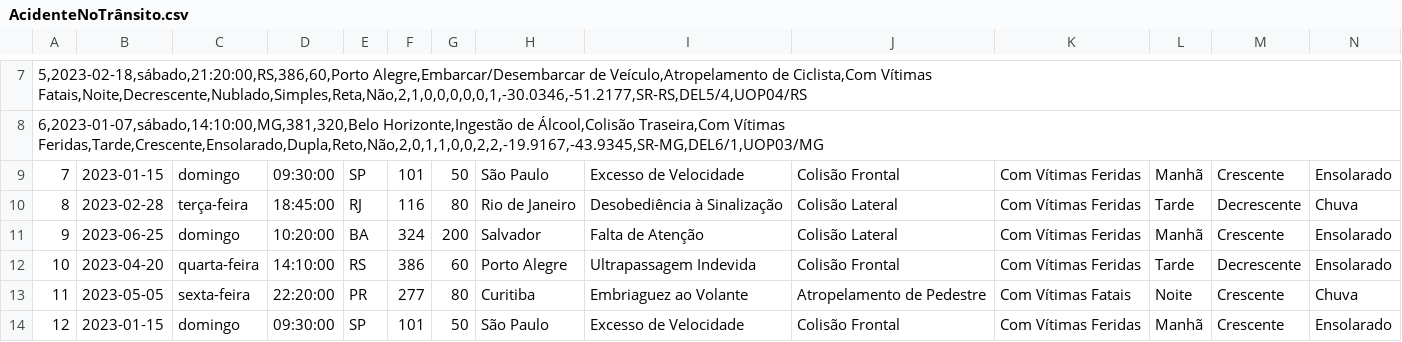
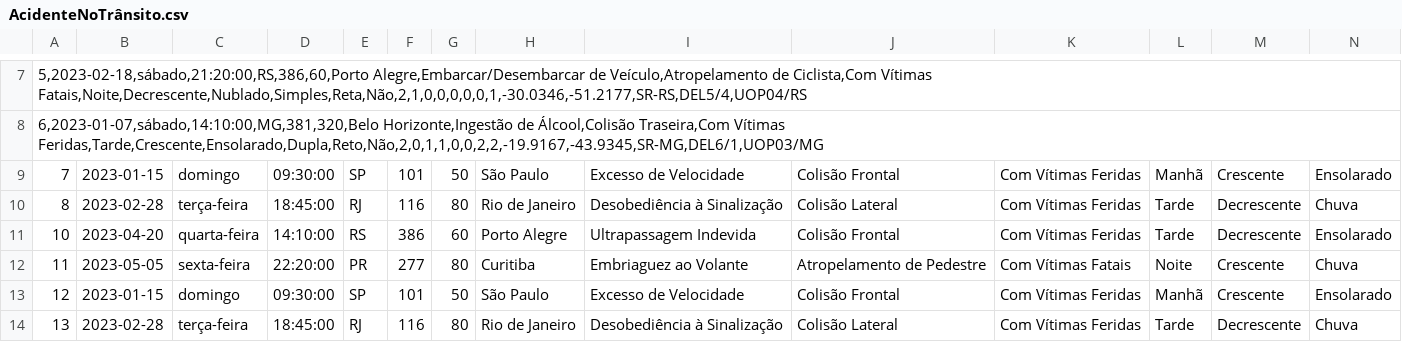
Before and after one commit to Camilly23/camilly-Projeto_governan-a_em_Ti, a CSV file: Dados/AcidenteNoTrânsito.csv, drawn as a sheet; only a part is shown, gaps mark what is left out; the shorter side is filled out with more unchanged rows; rows hold the shown columns only; the diff names each change by its address in the sheet, - before the commit and + after, or states it on an @@ line.

Commit message:
Update AcidenteNoTrânsito.csv

```diff
--- a/Dados/AcidenteNoTrânsito.csv
+++ b/Dados/AcidenteNoTrânsito.csv
-row 11: 9 | 2023-06-25 | domingo | 10:20:00 | BA | 324 | 200 | Salvador | Falta de Atenção | Colisão Lateral | Com Vítimas Feridas | Manhã | Crescente | Ensolarado
```
